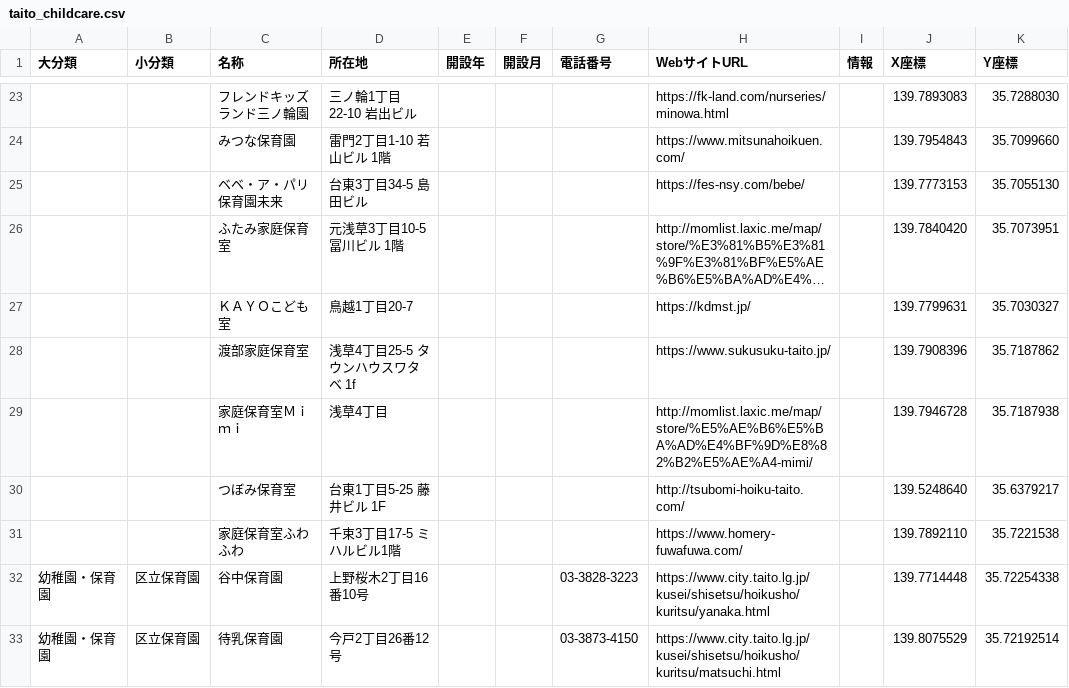
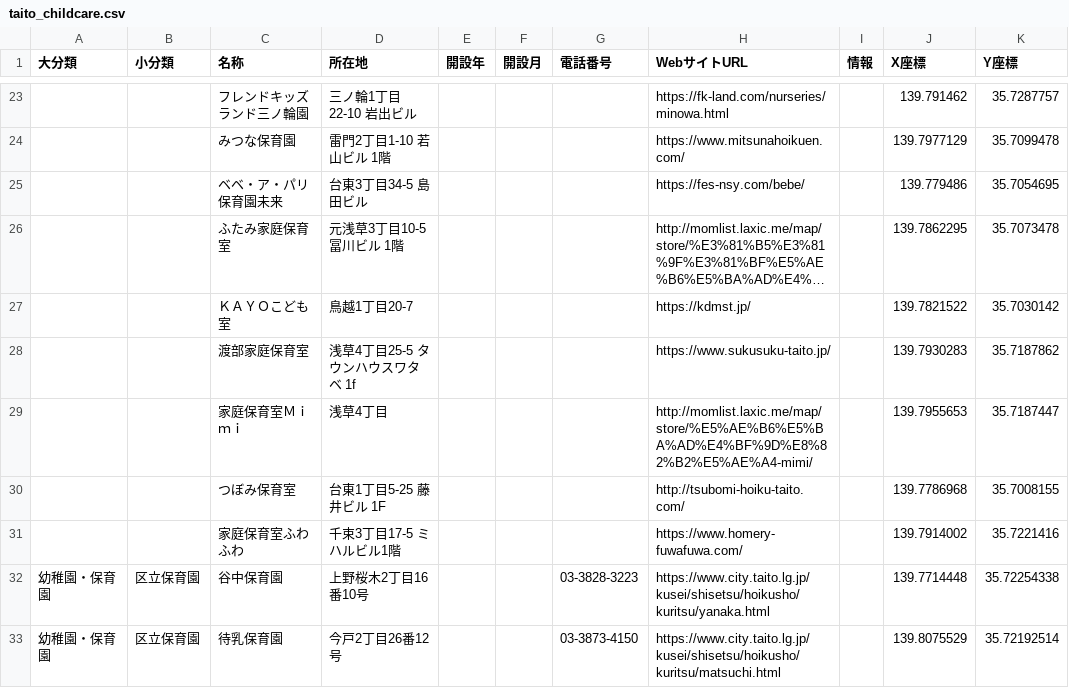
Before and after one commit to CivicTechYatteiki/nursery-school-map, a CSV file: lib/data/taito-ku/taito_childcare.csv, drawn as a sheet; only a part is shown, gaps mark what is left out; long unchanged cells end in …; the diff covers the shown part only; the diff names each change by its address in the sheet, - before the commit and + after, or states it on an @@ line.

```diff
--- a/lib/data/taito-ku/taito_childcare.csv
+++ b/lib/data/taito-ku/taito_childcare.csv
-J23 (X座標): 139.7893083
+J23 (X座標): 139.791462
-K23 (Y座標): 35.7288030
+K23 (Y座標): 35.7287757
-J24 (X座標): 139.7954843
+J24 (X座標): 139.7977129
-K24 (Y座標): 35.7099660
+K24 (Y座標): 35.7099478
-J25 (X座標): 139.7773153
+J25 (X座標): 139.779486
-K25 (Y座標): 35.7055130
+K25 (Y座標): 35.7054695
-J26 (X座標): 139.7840420
+J26 (X座標): 139.7862295
-K26 (Y座標): 35.7073951
+K26 (Y座標): 35.7073478
-J27 (X座標): 139.7799631
+J27 (X座標): 139.7821522
-K27 (Y座標): 35.7030327
+K27 (Y座標): 35.7030142
-J28 (X座標): 139.7908396
+J28 (X座標): 139.7930283
-J29 (X座標): 139.7946728
+J29 (X座標): 139.7955653
-K29 (Y座標): 35.7187938
+K29 (Y座標): 35.7187447
-J30 (X座標): 139.5248640
+J30 (X座標): 139.7786968
-K30 (Y座標): 35.6379217
+K30 (Y座標): 35.7008155
-J31 (X座標): 139.7892110
+J31 (X座標): 139.7914002
-K31 (Y座標): 35.7221538
+K31 (Y座標): 35.7221416
```
Also changed, not shown: 32 edited cells elsewhere in this file, 1 other file.
